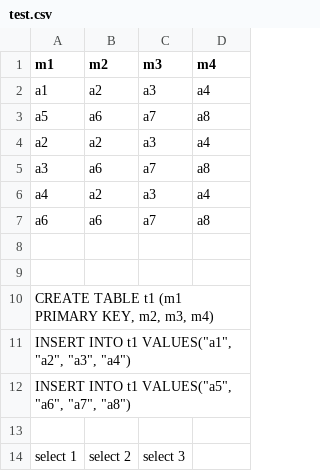
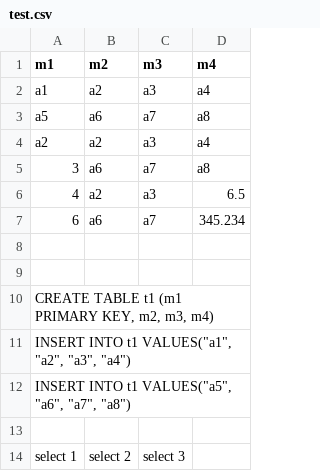
Before and after one commit to tomuwhu/tig, a CSV file: sql/test.csv, drawn as a sheet.

```diff
--- a/sql/test.csv
+++ b/sql/test.csv
@@ -4,5 +4,5 @@ a5;a6;a7;a8
 a2;a2;a3;a4
-a3;a6;a7;a8
-a4;a2;a3;a4
-a6;a6;a7;a8
+3;a6;a7;a8
+4;a2;a3;6.5
+6;a6;a7;345.234
 
```
Also changed, not shown: 2 other files.
